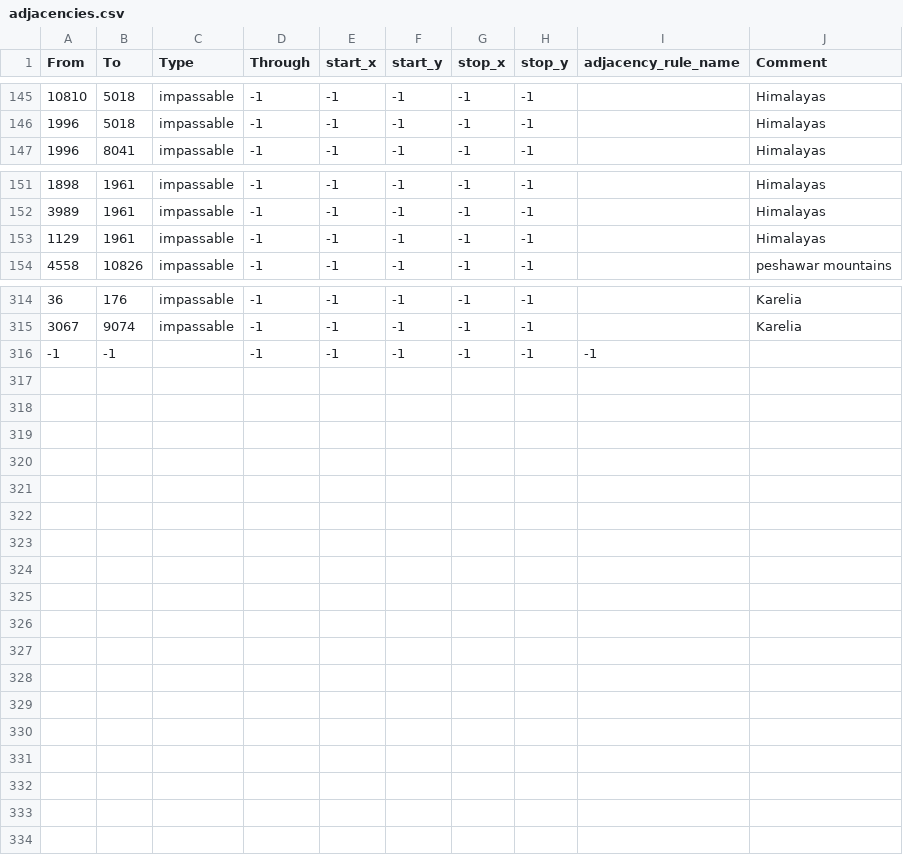
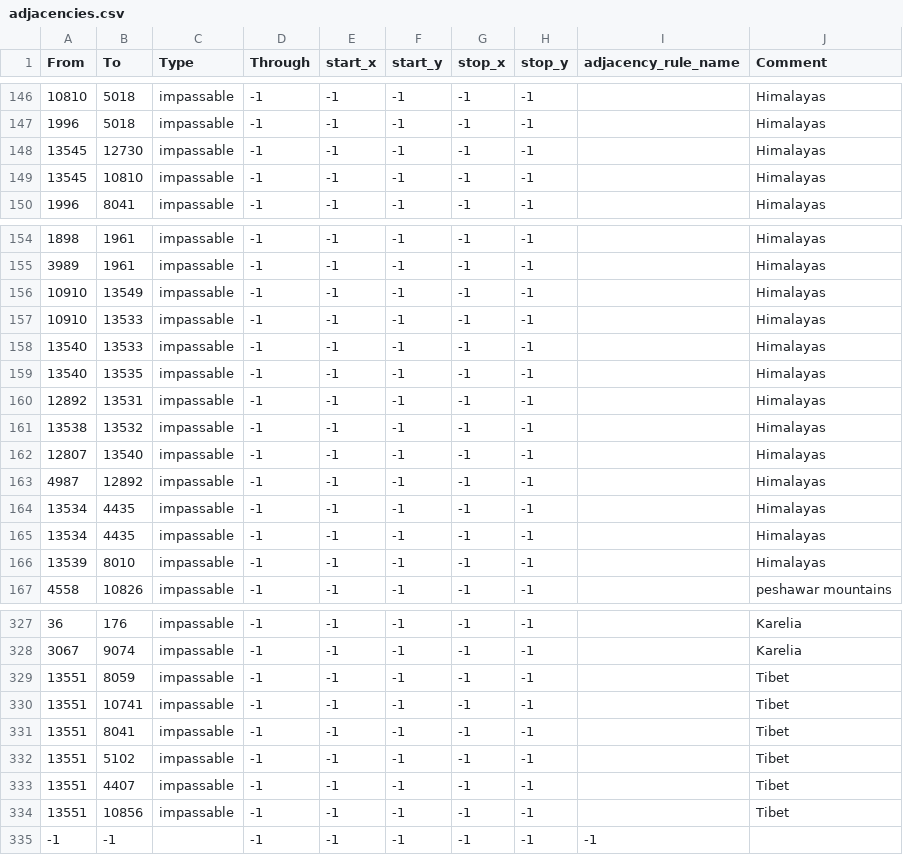
Before and after one commit to EROR44/1849AOTSM, a CSV file: aotsm/map/adjacencies.csv, drawn as a sheet; only a part is shown, gaps mark what is left out; the diff covers the shown part only.

```diff
--- a/aotsm/map/adjacencies.csv
+++ b/aotsm/map/adjacencies.csv
@@ -146,2 +147,4 @@ From;To;Type;Through;start_x;start_y;stop_x;stop_y;adjacency_rule_name;Comment
 1996;5018;impassable;-1;-1;-1;-1;-1;;Himalayas
+13545;12730;impassable;-1;-1;-1;-1;-1;;Himalayas
+13545;10810;impassable;-1;-1;-1;-1;-1;;Himalayas
 1996;8041;impassable;-1;-1;-1;-1;-1;;Himalayas
@@ -152,3 +155,13 @@ From;To;Type;Through;start_x;start_y;stop_x;stop_y;adjacency_rule_name;Comment
 3989;1961;impassable;-1;-1;-1;-1;-1;;Himalayas
-1129;1961;impassable;-1;-1;-1;-1;-1;;Himalayas
+10910;13549;impassable;-1;-1;-1;-1;-1;;Himalayas
+10910;13533;impassable;-1;-1;-1;-1;-1;;Himalayas
+13540;13533;impassable;-1;-1;-1;-1;-1;;Himalayas
+13540;13535;impassable;-1;-1;-1;-1;-1;;Himalayas
+12892;13531;impassable;-1;-1;-1;-1;-1;;Himalayas
+13538;13532;impassable;-1;-1;-1;-1;-1;;Himalayas
+12807;13540;impassable;-1;-1;-1;-1;-1;;Himalayas
+4987;12892;impassable;-1;-1;-1;-1;-1;;Himalayas
+13534;4435;impassable;-1;-1;-1;-1;-1;;Himalayas
+13534;4435;impassable;-1;-1;-1;-1;-1;;Himalayas
+13539;8010;impassable;-1;-1;-1;-1;-1;;Himalayas
 4558;10826;impassable;-1;-1;-1;-1;-1;;peshawar mountains
@@ -315,2 +328,8 @@ From;To;Type;Through;start_x;start_y;stop_x;stop_y;adjacency_rule_name;Comment
 3067;9074;impassable;-1;-1;-1;-1;-1;;Karelia
+13551;8059;impassable;-1;-1;-1;-1;-1;;Tibet
+13551;10741;impassable;-1;-1;-1;-1;-1;;Tibet
+13551;8041;impassable;-1;-1;-1;-1;-1;;Tibet
+13551;5102;impassable;-1;-1;-1;-1;-1;;Tibet
+13551;4407;impassable;-1;-1;-1;-1;-1;;Tibet
+13551;10856;impassable;-1;-1;-1;-1;-1;;Tibet
 -1;-1;;-1;-1;-1;-1;-1;-1;
```
Also changed, not shown: 1 added row elsewhere in this file, aotsm/map/definition.csv, 29 other files.
